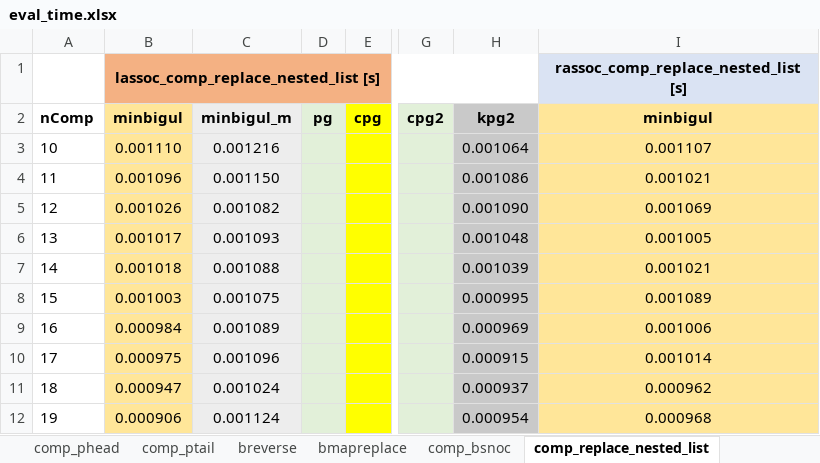
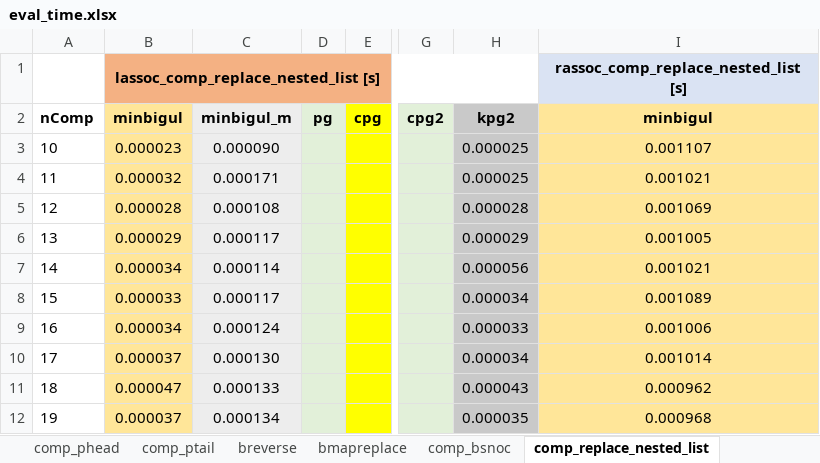
Before and after one commit to k-tsushima/pgs, an Excel workbook: result/eval_time.xlsx, sheet comp_replace_nested_list, drawn as a sheet; only a part is shown, gaps mark what is left out; values as stored, in another font and other column widths than the file's, no borders; the diff covers the shown part only; the diff names each change by its address in the sheet, - before the commit and + after, or states it on an @@ line.

```diff
--- a/result/eval_time.xlsx (sheet comp_replace_nested_list)
+++ b/result/eval_time.xlsx (sheet comp_replace_nested_list)
-B3: 0.001110
+B3: 0.000023
-C3: 0.001216
+C3: 0.000090
-H3: 0.001064
+H3: 0.000025
-B4: 0.001096
+B4: 0.000032
-C4: 0.001150
+C4: 0.000171
-H4: 0.001086
+H4: 0.000025
-B5: 0.001026
+B5: 0.000028
-C5: 0.001082
+C5: 0.000108
-H5: 0.001090
+H5: 0.000028
-B6: 0.001017
+B6: 0.000029
-C6: 0.001093
+C6: 0.000117
-H6: 0.001048
+H6: 0.000029
-B7: 0.001018
+B7: 0.000034
-C7: 0.001088
+C7: 0.000114
-H7: 0.001039
+H7: 0.000056
-B8: 0.001003
+B8: 0.000033
-C8: 0.001075
+C8: 0.000117
-H8: 0.000995
+H8: 0.000034
-B9: 0.000984
+B9: 0.000034
-C9: 0.001089
+C9: 0.000124
-H9: 0.000969
+H9: 0.000033
-B10: 0.000975
+B10: 0.000037
-C10: 0.001096
+C10: 0.000130
-H10: 0.000915
+H10: 0.000034
-B11: 0.000947
+B11: 0.000047
-C11: 0.001024
+C11: 0.000133
-H11: 0.000937
+H11: 0.000043
-B12: 0.000906
+B12: 0.000037
-C12: 0.001124
+C12: 0.000134
-H12: 0.000954
+H12: 0.000035
```
Also changed, not shown: 81 edited cells elsewhere in this sheet, sheet bmapreplace, sheet comp_replace, 3 other files.
